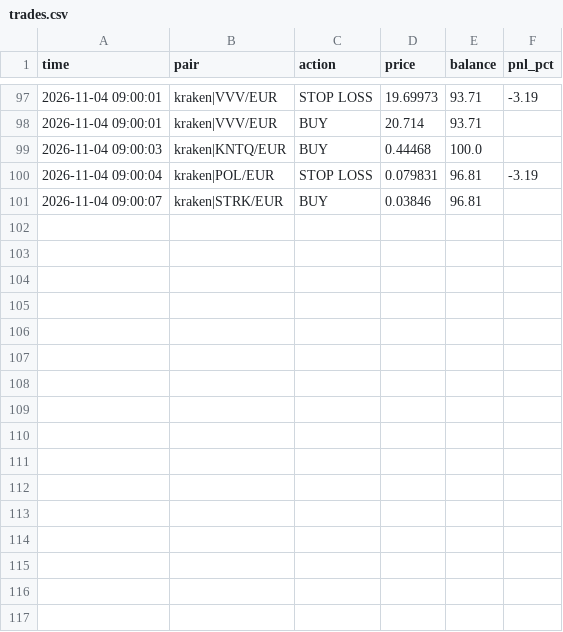
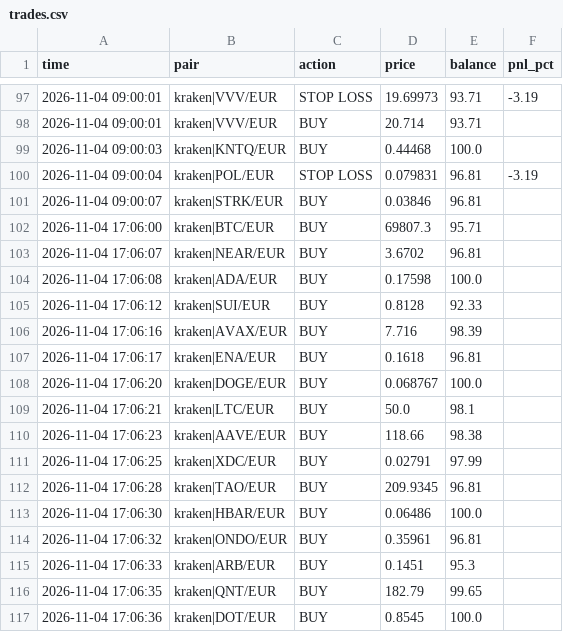
Before and after one commit to GoNowTaxi/Crypto_bot, a CSV file: trades.csv, drawn as a sheet; only a part is shown, gaps mark what is left out; the diff names each change by its address in the sheet, - before the commit and + after, or states it on an @@ line.

```diff
--- a/trades.csv
+++ b/trades.csv
+row 102: 2026-11-04 17:06:00 | kraken|BTC/EUR | BUY | 69807.3 | 95.71
+row 103: 2026-11-04 17:06:07 | kraken|NEAR/EUR | BUY | 3.6702 | 96.81
+row 104: 2026-11-04 17:06:08 | kraken|ADA/EUR | BUY | 0.17598 | 100.0
+row 105: 2026-11-04 17:06:12 | kraken|SUI/EUR | BUY | 0.8128 | 92.33
+row 106: 2026-11-04 17:06:16 | kraken|AVAX/EUR | BUY | 7.716 | 98.39
+row 107: 2026-11-04 17:06:17 | kraken|ENA/EUR | BUY | 0.1618 | 96.81
+row 108: 2026-11-04 17:06:20 | kraken|DOGE/EUR | BUY | 0.068767 | 100.0
+row 109: 2026-11-04 17:06:21 | kraken|LTC/EUR | BUY | 50.0 | 98.1
+row 110: 2026-11-04 17:06:23 | kraken|AAVE/EUR | BUY | 118.66 | 98.38
+row 111: 2026-11-04 17:06:25 | kraken|XDC/EUR | BUY | 0.02791 | 97.99
+row 112: 2026-11-04 17:06:28 | kraken|TAO/EUR | BUY | 209.9345 | 96.81
+row 113: 2026-11-04 17:06:30 | kraken|HBAR/EUR | BUY | 0.06486 | 100.0
+row 114: 2026-11-04 17:06:32 | kraken|ONDO/EUR | BUY | 0.35961 | 96.81
+row 115: 2026-11-04 17:06:33 | kraken|ARB/EUR | BUY | 0.1451 | 95.3
+row 116: 2026-11-04 17:06:35 | kraken|QNT/EUR | BUY | 182.79 | 99.65
+row 117: 2026-11-04 17:06:36 | kraken|DOT/EUR | BUY | 0.8545 | 100.0
```
Also changed, not shown: 1 other file.
